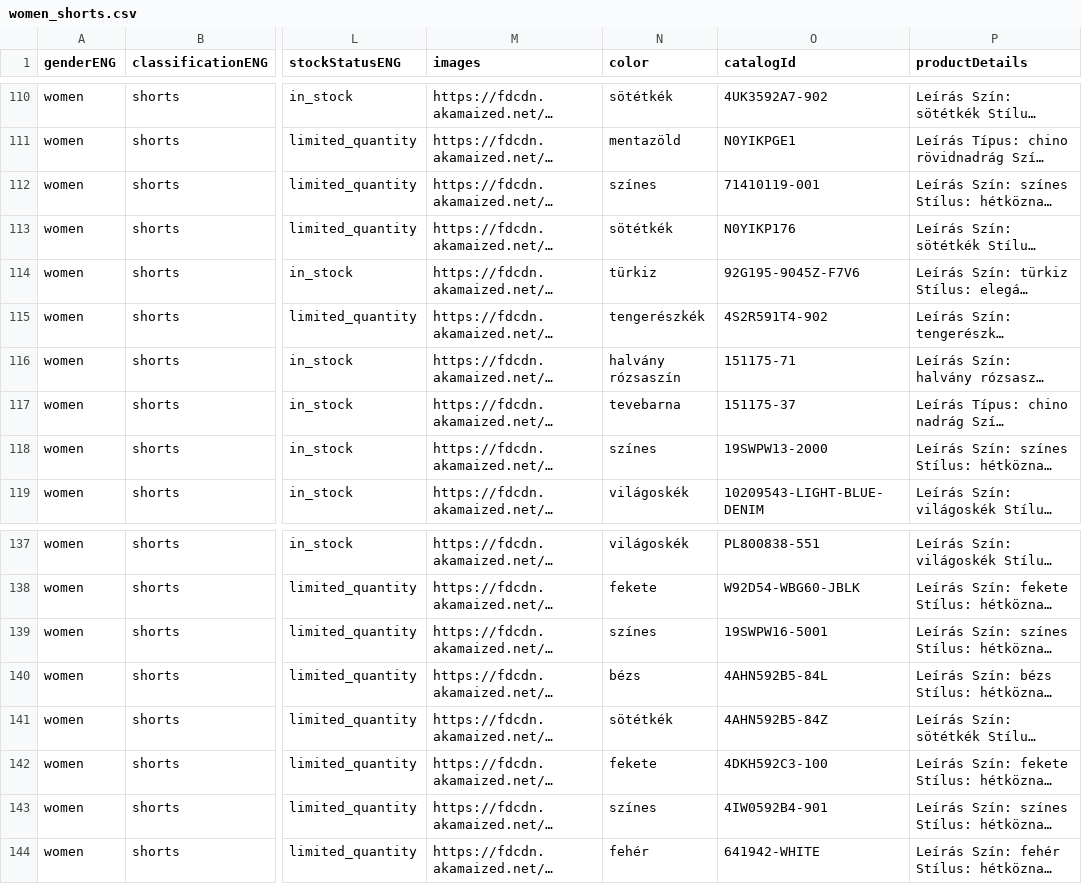
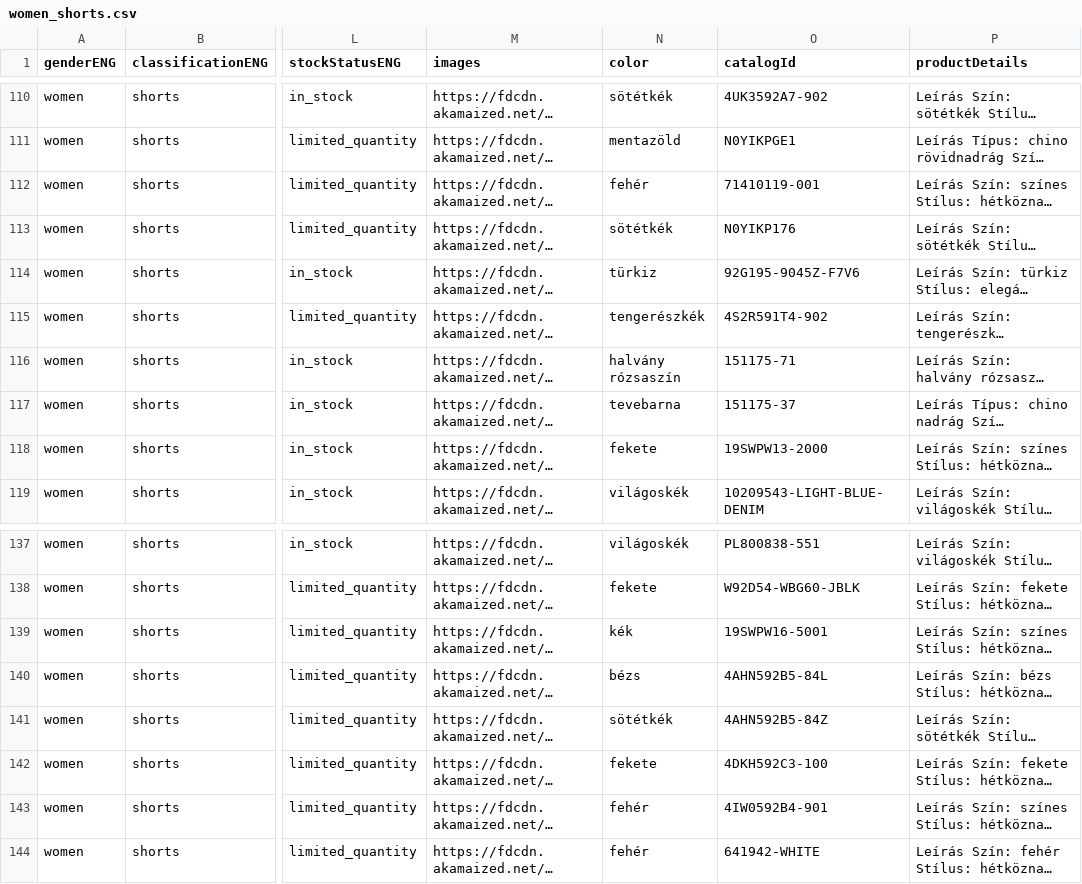
Before and after one commit to Melange93/search-this-outfit-backend, a CSV file: java_backend/new/women_shorts.csv, drawn as a sheet; only a part is shown, gaps mark what is left out; long unchanged cells end in …; the diff names each change by its address in the sheet, - before the commit and + after, or states it on an @@ line.

Commit message:
New products top

```diff
--- a/java_backend/new/women_shorts.csv
+++ b/java_backend/new/women_shorts.csv
-N112 (color): színes
+N112 (color): fehér
-N118 (color): színes
+N118 (color): fekete
-N139 (color): színes
+N139 (color): kék
-N143 (color): színes
+N143 (color): fehér
```
Also changed, not shown: 1 other file.
